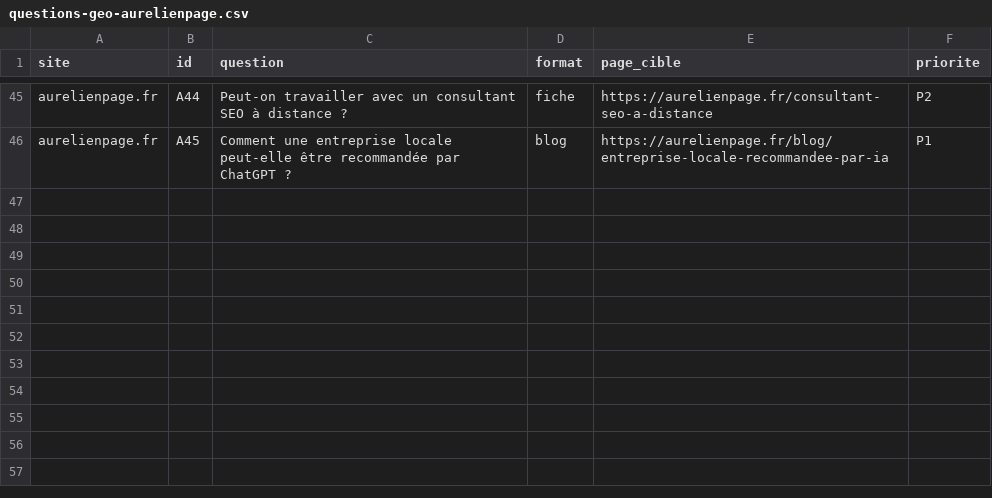
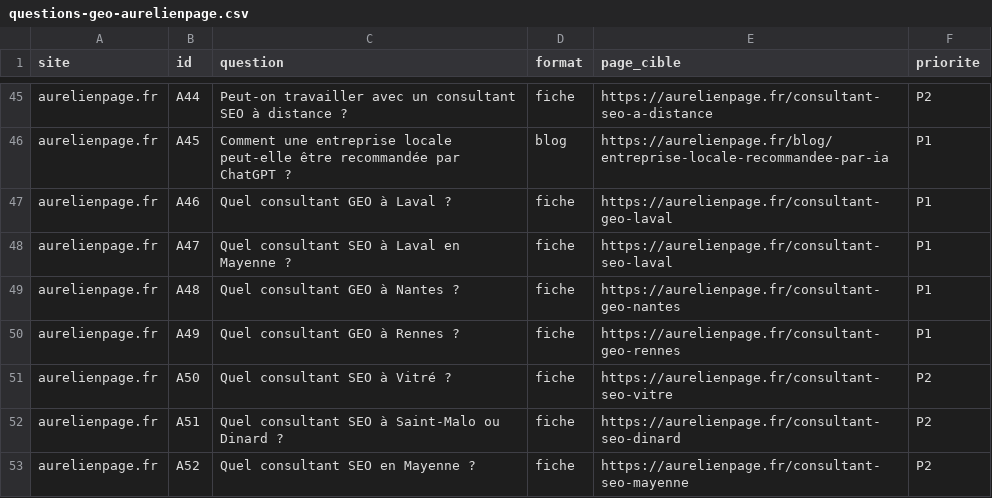
Before and after one commit to aurelien5389/aurelienpage, a CSV file: questions-geo-aurelienpage.csv, drawn as a sheet; only a part is shown, gaps mark what is left out.

```diff
--- a/questions-geo-aurelienpage.csv
+++ b/questions-geo-aurelienpage.csv
@@ -46 +46,8 @@ aurelienpage.fr;A44;Peut-on travailler avec un consultant SEO à distance ?;fich
 aurelienpage.fr;A45;Comment une entreprise locale peut-elle être recommandée par ChatGPT ?;blog;https://aurelienpage.fr/blog/entreprise-locale-recommandee-par-ia;P1
+aurelienpage.fr;A46;Quel consultant GEO à Laval ?;fiche;https://aurelienpage.fr/consultant-geo-laval;P1
+aurelienpage.fr;A47;Quel consultant SEO à Laval en Mayenne ?;fiche;https://aurelienpage.fr/consultant-seo-laval;P1
+aurelienpage.fr;A48;Quel consultant GEO à Nantes ?;fiche;https://aurelienpage.fr/consultant-geo-nantes;P1
+aurelienpage.fr;A49;Quel consultant GEO à Rennes ?;fiche;https://aurelienpage.fr/consultant-geo-rennes;P1
+aurelienpage.fr;A50;Quel consultant SEO à Vitré ?;fiche;https://aurelienpage.fr/consultant-seo-vitre;P2
+aurelienpage.fr;A51;Quel consultant SEO à Saint-Malo ou Dinard ?;fiche;https://aurelienpage.fr/consultant-seo-dinard;P2
+aurelienpage.fr;A52;Quel consultant SEO en Mayenne ?;fiche;https://aurelienpage.fr/consultant-seo-mayenne;P2
```
Also changed, not shown: 10 other files.
